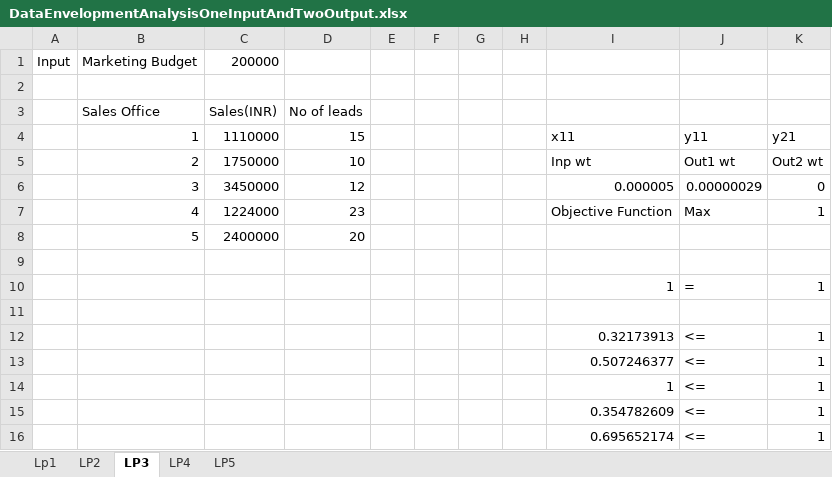
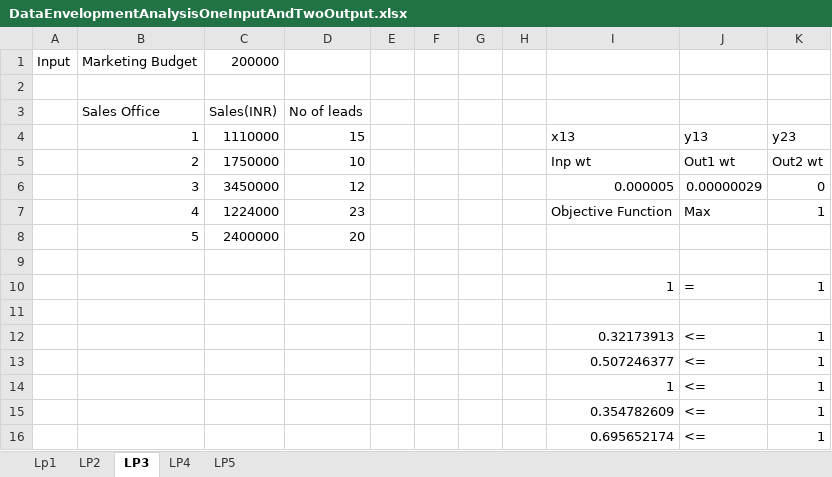
Before and after one commit to suvrat344/Excel, an Excel workbook: DataEnvelopmentAnalysisOneInputAndTwoOutput.xlsx, sheet LP3, drawn as a sheet; values as stored, in another font and other column widths than the file's, no borders; the diff names each change by its address in the sheet, - before the commit and + after, or states it on an @@ line.

```diff
--- a/DataEnvelopmentAnalysisOneInputAndTwoOutput.xlsx (sheet LP3)
+++ b/DataEnvelopmentAnalysisOneInputAndTwoOutput.xlsx (sheet LP3)
-I4: x11
+I4: x13
-J4: y11
+J4: y13
-K4: y21
+K4: y23
```
Also changed, not shown: sheet LP4, sheet LP5, sheet LP2.
